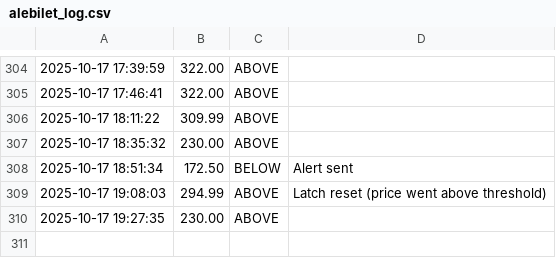
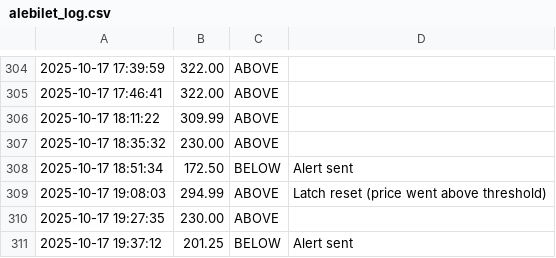
Before and after one commit to boryzo/alebilet-notify, a CSV file: logs/alebilet_log.csv, drawn as a sheet; only a part is shown, gaps mark what is left out.

```diff
--- a/logs/alebilet_log.csv
+++ b/logs/alebilet_log.csv
@@ -310 +310,2 @@
 2025-10-17 19:27:35,230.00,ABOVE,
+2025-10-17 19:37:12,201.25,BELOW,Alert sent
```
Also changed, not shown: 1 other file.
